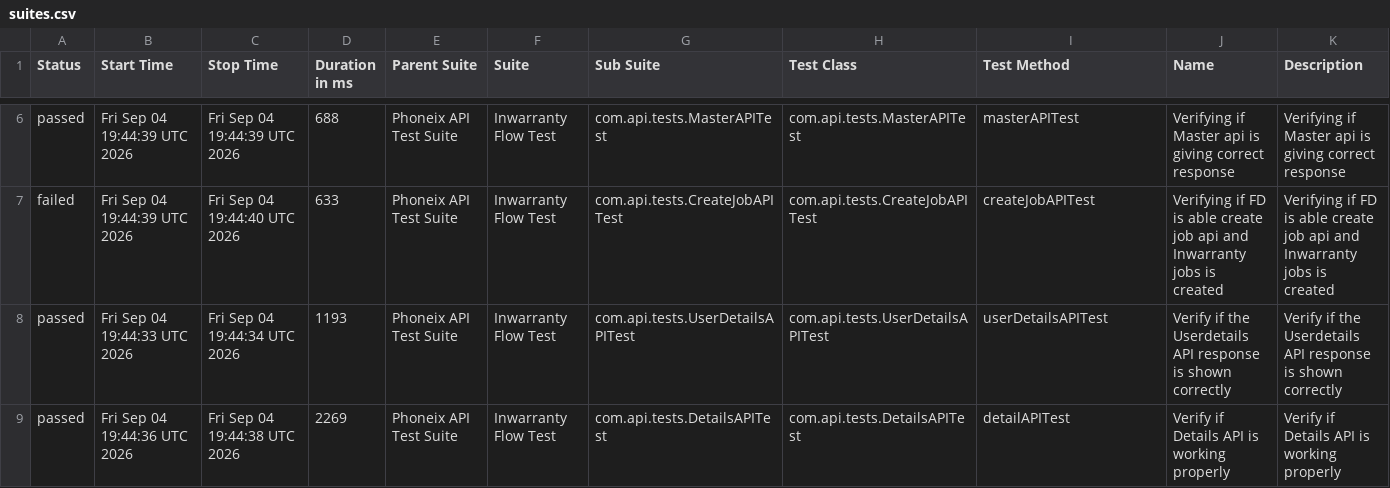
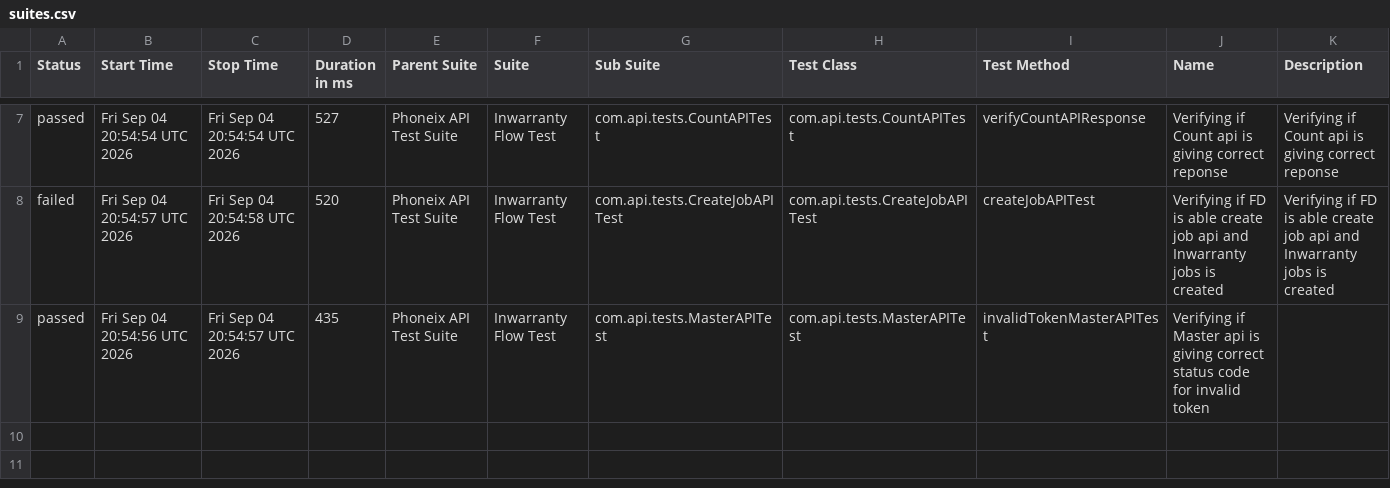
Before and after one commit to syed-sabir75/PhonexTestAutomationFramework, a CSV file: data/suites.csv, drawn as a sheet; only a part is shown, gaps mark what is left out; the diff covers the shown part only.

```diff
--- a/data/suites.csv
+++ b/data/suites.csv
@@ -6,4 +7,3 @@
-"passed","Fri Sep 04 19:44:39 UTC 2026","Fri Sep 04 19:44:39 UTC 2026","688","Phoneix API Test Suite","Inwarranty Flow Test","com.api.tests.MasterAPITest","com.api.tests.MasterAPITest","masterAPITest","Verifying if Master api is giving correct response","Verifying if Master api is giving correct response"
-"failed","Fri Sep 04 19:44:39 UTC 2026","Fri Sep 04 19:44:40 UTC 2026","633","Phoneix API Test Suite","Inwarranty Flow Test","com.api.tests.CreateJobAPITest","com.api.tests.CreateJobAPITest","createJobAPITest","Verifying if FD is able create job api and Inwarranty jobs is created","Verifying if FD is able create job api and Inwarranty jobs is created"
-"passed","Fri Sep 04 19:44:33 UTC 2026","Fri Sep 04 19:44:34 UTC 2026","1193","Phoneix API Test Suite","Inwarranty Flow Test","com.api.tests.UserDetailsAPITest","com.api.tests.UserDetailsAPITest","userDetailsAPITest","Verify if the Userdetails API response is shown correctly","Verify if the Userdetails API response is shown correctly"
-"passed","Fri Sep 04 19:44:36 UTC 2026","Fri Sep 04 19:44:38 UTC 2026","2269","Phoneix API Test Suite","Inwarranty Flow Test","com.api.tests.DetailsAPITest","com.api.tests.DetailsAPITest","detailAPITest","Verify if Details API is working properly","Verify if Details API is working properly"
+"passed","Fri Sep 04 20:54:54 UTC 2026","Fri Sep 04 20:54:54 UTC 2026","527","Phoneix API Test Suite","Inwarranty Flow Test","com.api.tests.CountAPITest","com.api.tests.CountAPITest","verifyCountAPIResponse","Verifying if Count api is giving correct reponse","Verifying if Count api is giving correct reponse"
+"failed","Fri Sep 04 20:54:57 UTC 2026","Fri Sep 04 20:54:58 UTC 2026","520","Phoneix API Test Suite","Inwarranty Flow Test","com.api.tests.CreateJobAPITest","com.api.tests.CreateJobAPITest","createJobAPITest","Verifying if FD is able create job api and Inwarranty jobs is created","Verifying if FD is able create job api and Inwarranty jobs is created"
+"passed","Fri Sep 04 20:54:56 UTC 2026","Fri Sep 04 20:54:57 UTC 2026","435","Phoneix API Test Suite","Inwarranty Flow Test","com.api.tests.MasterAPITest","com.api.tests.MasterAPITest","invalidTokenMasterAPITest","Verifying if Master api is giving correct status code for invalid token",""
```
Also changed, not shown: 1 added row and 25 edited cells elsewhere in this file, data/behaviors.csv, 50 other files.
